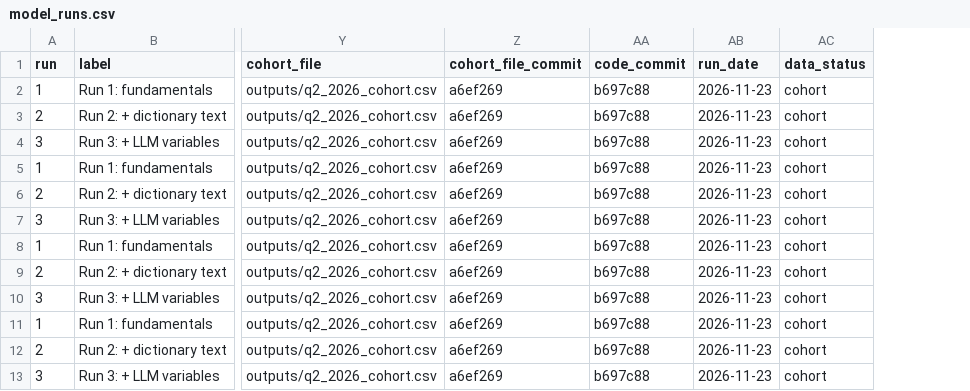
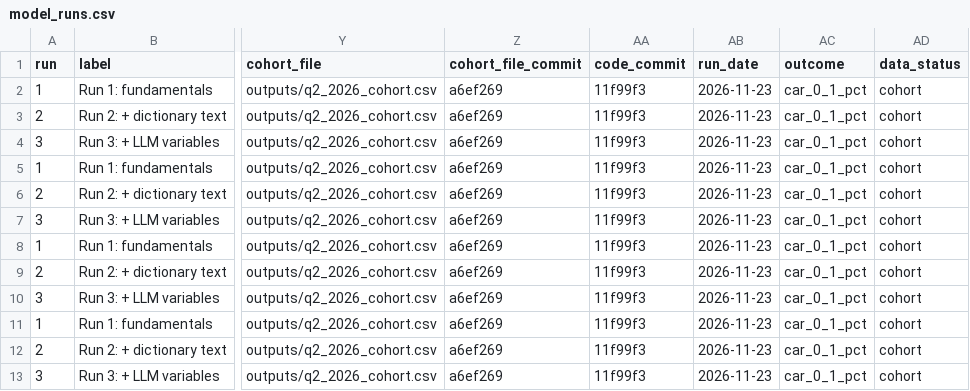
Before and after one commit to fin331teammagic/magic, a CSV file: outputs/model_runs.csv, drawn as a sheet; only a part is shown, gaps mark what is left out; the diff names each change by its address in the sheet, - before the commit and + after, or states it on an @@ line.

```diff
--- a/outputs/model_runs.csv
+++ b/outputs/model_runs.csv
+column AC (outcome), rows 2-13: all car_0_1_pct
-AA2:AA13 (code_commit): b697c88
+AA2:AA13 (code_commit): 11f99f3
```
Also changed, not shown: outputs/robustness_car255/model_runs.csv.
